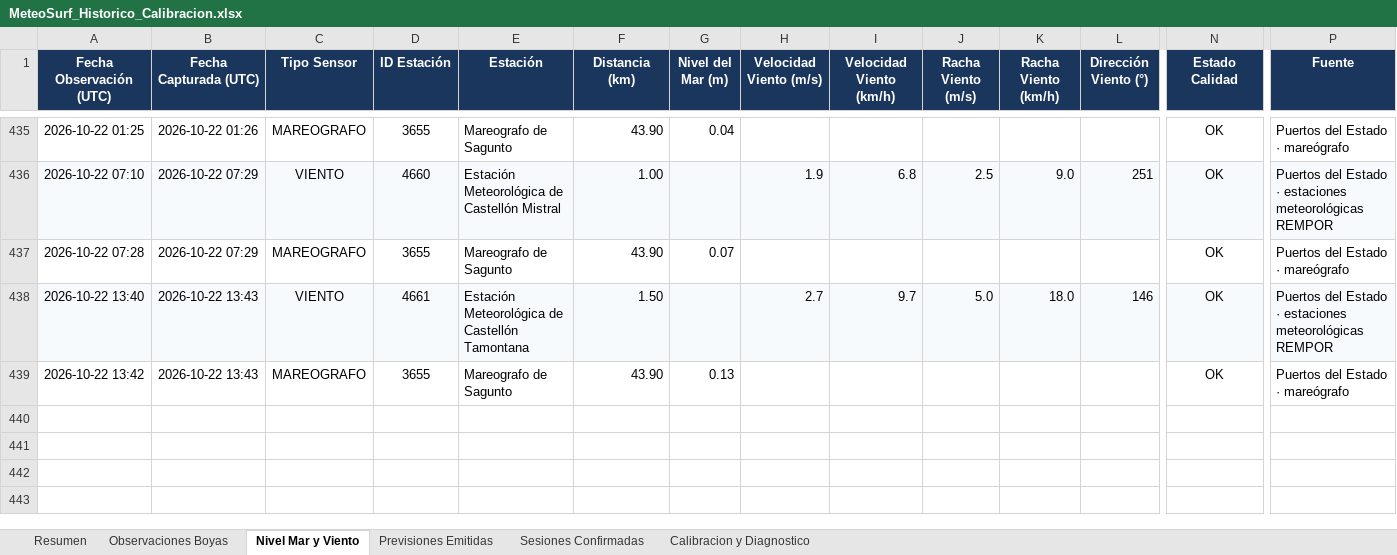
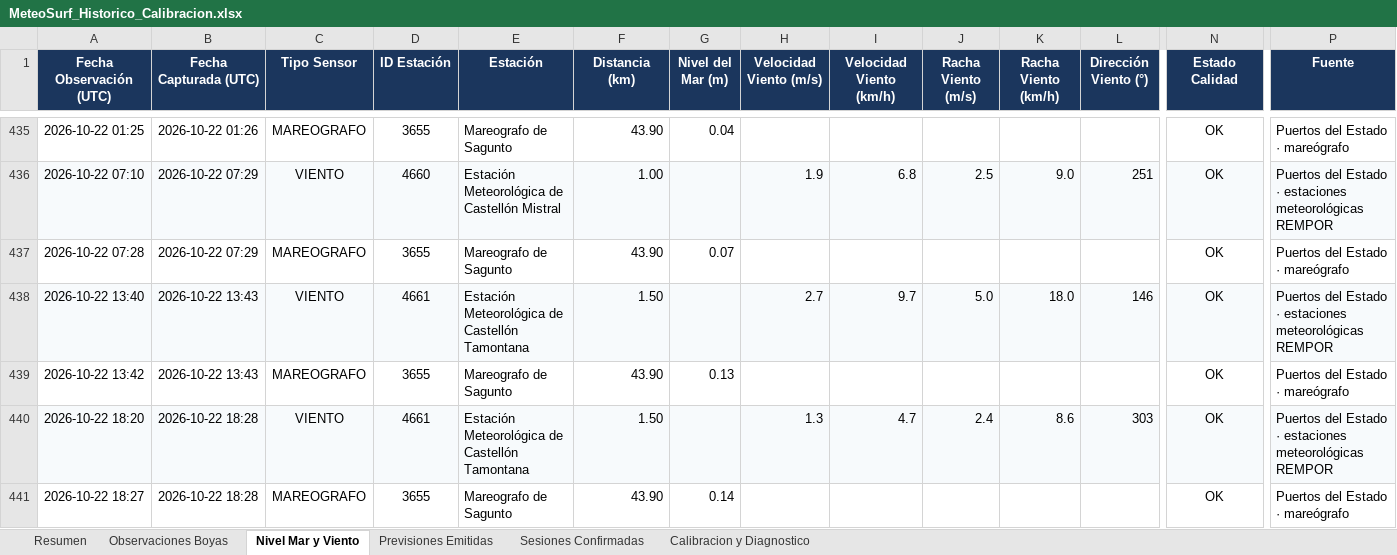
Before and after one commit to Joorcs96/MeteoSurf_Cs, an Excel workbook: data/MeteoSurf_Historico_Calibracion.xlsx, sheet Nivel Mar y Viento, drawn as a sheet; only a part is shown, gaps mark what is left out; values as stored, in another font and other column widths than the file's, no borders; rows hold the shown columns only; the diff names each change by its address in the sheet, - before the commit and + after, or states it on an @@ line.

```diff
--- a/data/MeteoSurf_Historico_Calibracion.xlsx (sheet Nivel Mar y Viento)
+++ b/data/MeteoSurf_Historico_Calibracion.xlsx (sheet Nivel Mar y Viento)
+row 440: 2026-10-22 18:20 | 2026-10-22 18:28 | VIENTO | 4661 | Estación Meteorológica de Castellón Tamontana | 1.50 |  | 1.3 | 4.7 | 2.4 | 8.6 | 303 | OK | Puertos del Estado · estaciones meteorológicas REMPOR
+row 441: 2026-10-22 18:27 | 2026-10-22 18:28 | MAREOGRAFO | 3655 | Mareografo de Sagunto | 43.90 | 0.14 |  |  |  |  |  | OK | Puertos del Estado · mareógrafo
```
Also changed, not shown: sheet Observaciones Boyas, sheet Resumen, 3 other files.
